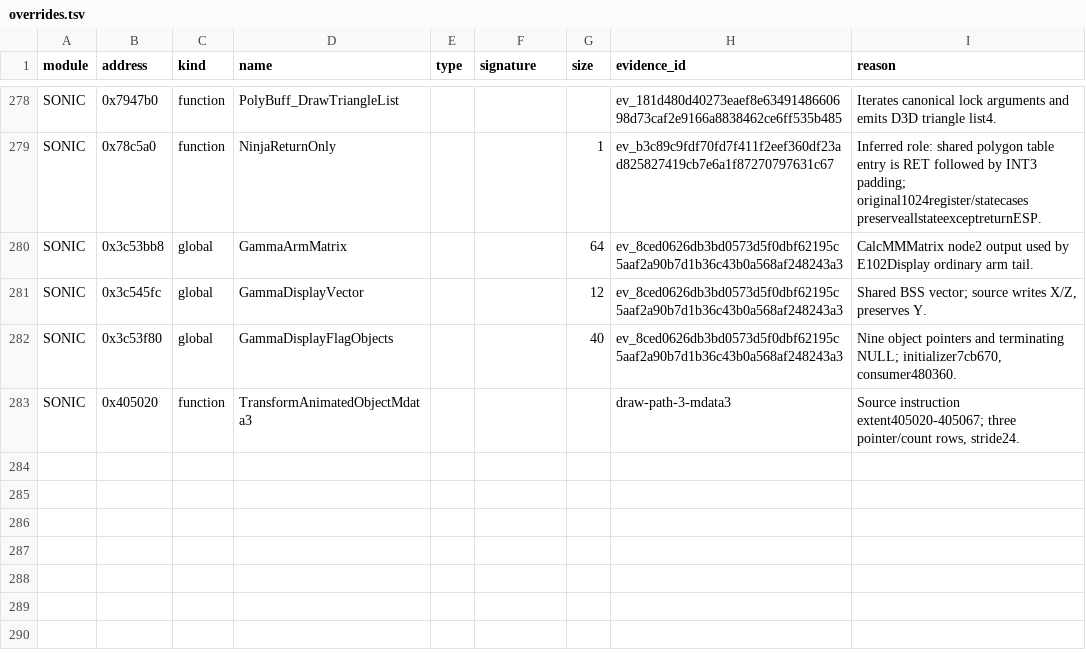
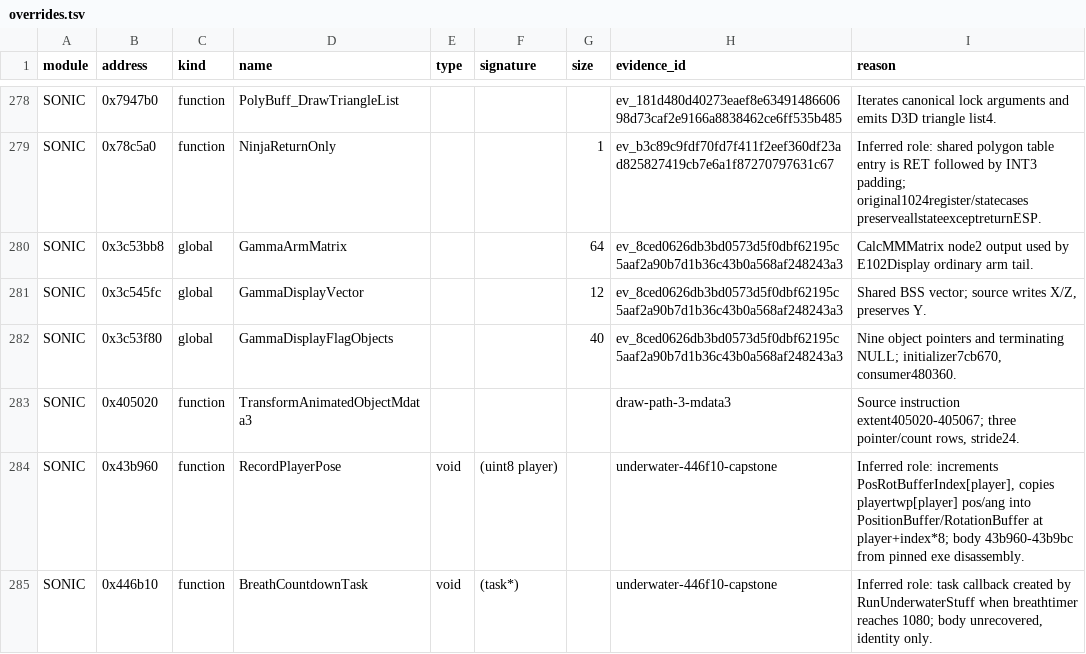
Before and after one commit to MCMike0399/sadx-macos, a TSV file: reference/symbols/overrides.tsv, drawn as a sheet; only a part is shown, gaps mark what is left out; the diff names each change by its address in the sheet, - before the commit and + after, or states it on an @@ line.

Commit message:
feat(player): recover RunUnderwaterStuff and the pose recorder

```diff
--- a/reference/symbols/overrides.tsv
+++ b/reference/symbols/overrides.tsv
+row 284: SONIC | 0x43b960 | function | RecordPlayerPose | void | (uint8 player) |  | underwater-446f10-capstone | Inferred role: increments PosRotBufferIndex[player], copies playertwp[player] pos/ang into PositionBuffer/RotationBuffer at player+index*8; body 43b960-43b9bc from pinned exe disassembly.
+row 285: SONIC | 0x446b10 | function | BreathCountdownTask | void | (task*) |  | underwater-446f10-capstone | Inferred role: task callback created by RunUnderwaterStuff when breathtimer reaches 1080; body unrecovered, identity only.
```
Also changed, not shown: 22 other files.
